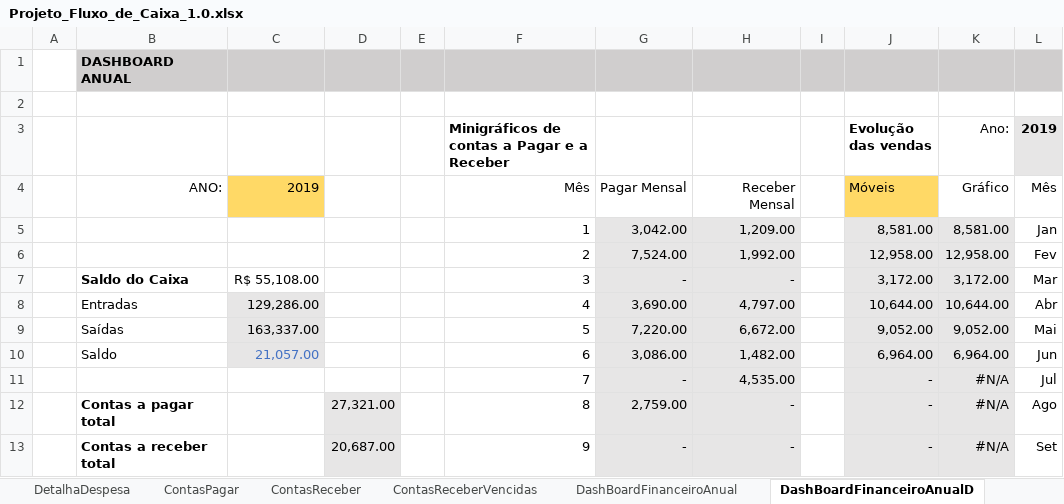
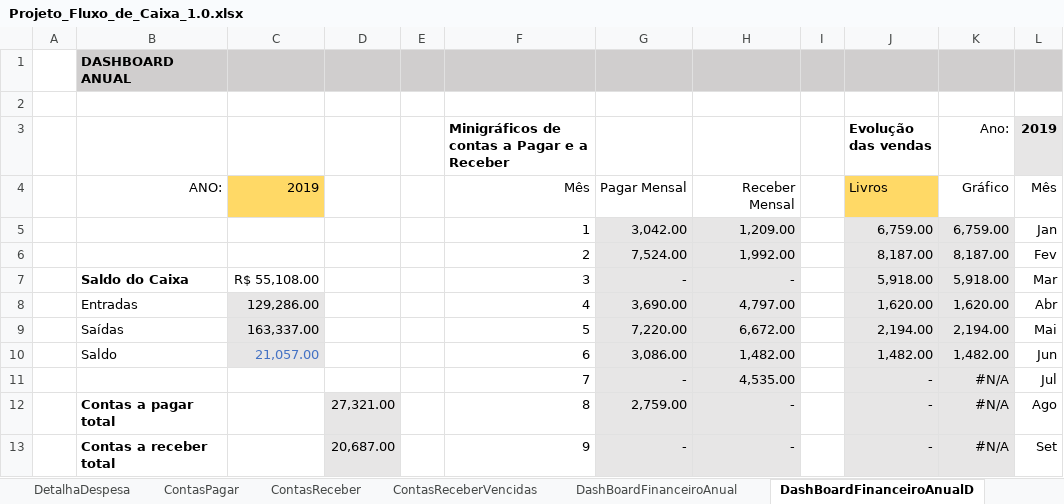
Before and after one commit to Geronimonetto/Projeto_Fluxo_Caixa, an Excel workbook: Projeto_Fluxo_de_Caixa_1.0.xlsx, sheet DashBoardFinanceiroAnualD, drawn as a sheet; only a part is shown; values as stored, in another font and other column widths than the file's, no borders; conditional formats not drawn; the diff covers the shown part only; the diff names each change by its address in the sheet, - before the commit and + after, or states it on an @@ line.

```diff
--- a/Projeto_Fluxo_de_Caixa_1.0.xlsx (sheet DashBoardFinanceiroAnualD)
+++ b/Projeto_Fluxo_de_Caixa_1.0.xlsx (sheet DashBoardFinanceiroAnualD)
-J4 (Evolução das vendas): Móveis
+J4 (Evolução das vendas): Livros
-J5 (Evolução das vendas): 8,581.00
+J5 (Evolução das vendas): 6,759.00
-K5 (Ano:): 8,581.00
+K5 (Ano:): 6,759.00
-J6 (Evolução das vendas): 12,958.00
+J6 (Evolução das vendas): 8,187.00
-K6 (Ano:): 12,958.00
+K6 (Ano:): 8,187.00
-J7 (Evolução das vendas): 3,172.00
+J7 (Evolução das vendas): 5,918.00
-K7 (Ano:): 3,172.00
+K7 (Ano:): 5,918.00
-J8 (Evolução das vendas): 10,644.00
+J8 (Evolução das vendas): 1,620.00
-K8 (Ano:): 10,644.00
+K8 (Ano:): 1,620.00
-J9 (Evolução das vendas): 9,052.00
+J9 (Evolução das vendas): 2,194.00
-K9 (Ano:): 9,052.00
+K9 (Ano:): 2,194.00
-J10 (Evolução das vendas): 6,964.00
+J10 (Evolução das vendas): 1,482.00
-K10 (Ano:): 6,964.00
+K10 (Ano:): 1,482.00
```
Also changed, not shown: 13 added rows, 13 removed rows and 2 edited cells elsewhere in this sheet, sheet DashBoardFinanceiroAnual, formulas that keep their value, charts or pictures.
